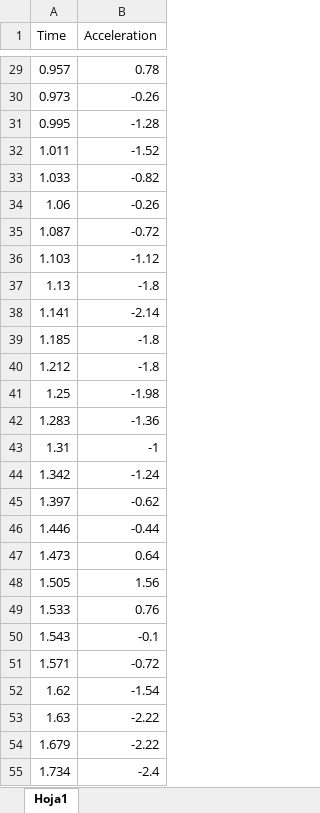
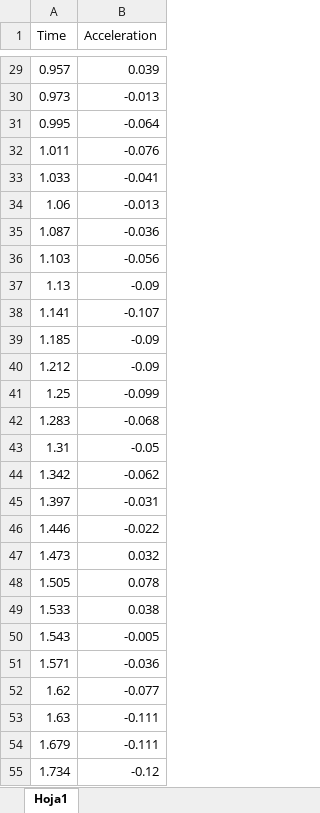
Before and after one commit to eamontoyaa/data4testing, an Excel workbook: pynewmarkdisp/earthquake_data_simple.xlsx, sheet Hoja1, drawn as a sheet; only a part is shown, gaps mark what is left out; values as stored, in another font and other column widths than the file's, no borders; the diff covers the shown part only; the diff names each change by its address in the sheet, - before the commit and + after, or states it on an @@ line.

```diff
--- a/pynewmarkdisp/earthquake_data_simple.xlsx (sheet Hoja1)
+++ b/pynewmarkdisp/earthquake_data_simple.xlsx (sheet Hoja1)
-B29 (Acceleration): 0.78
+B29 (Acceleration): 0.039
-B30 (Acceleration): -0.26
+B30 (Acceleration): -0.013
-B31 (Acceleration): -1.28
+B31 (Acceleration): -0.064
-B32 (Acceleration): -1.52
+B32 (Acceleration): -0.076
-B33 (Acceleration): -0.82
+B33 (Acceleration): -0.041
-B34 (Acceleration): -0.26
+B34 (Acceleration): -0.013
-B35 (Acceleration): -0.72
+B35 (Acceleration): -0.036
-B36 (Acceleration): -1.12
+B36 (Acceleration): -0.056
-B37 (Acceleration): -1.8
+B37 (Acceleration): -0.09
-B38 (Acceleration): -2.14
+B38 (Acceleration): -0.107
-B39:B40 (Acceleration): -1.8
+B39:B40 (Acceleration): -0.09
-B41 (Acceleration): -1.98
+B41 (Acceleration): -0.099
-B42 (Acceleration): -1.36
+B42 (Acceleration): -0.068
-B43 (Acceleration): -1
+B43 (Acceleration): -0.05
-B44 (Acceleration): -1.24
+B44 (Acceleration): -0.062
-B45 (Acceleration): -0.62
+B45 (Acceleration): -0.031
-B46 (Acceleration): -0.44
+B46 (Acceleration): -0.022
-B47 (Acceleration): 0.64
+B47 (Acceleration): 0.032
-B48 (Acceleration): 1.56
+B48 (Acceleration): 0.078
-B49 (Acceleration): 0.76
+B49 (Acceleration): 0.038
-B50 (Acceleration): -0.1
+B50 (Acceleration): -0.005
-B51 (Acceleration): -0.72
+B51 (Acceleration): -0.036
-B52 (Acceleration): -1.54
+B52 (Acceleration): -0.077
-B53:B54 (Acceleration): -2.22
+B53:B54 (Acceleration): -0.111
-B55 (Acceleration): -2.4
+B55 (Acceleration): -0.12
```
Also changed, not shown: 124 edited cells elsewhere in this sheet, pynewmarkdisp/earthquake_data_real.xlsx, 2 other files.
